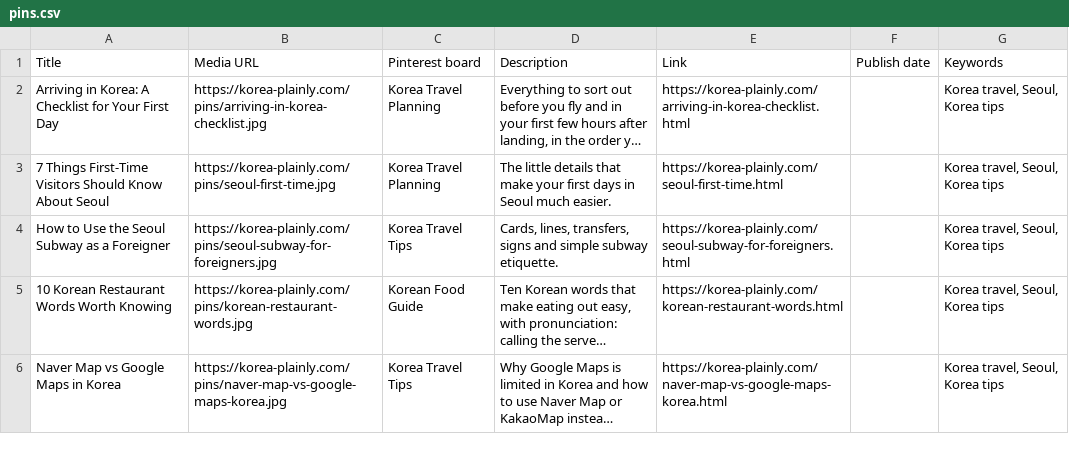
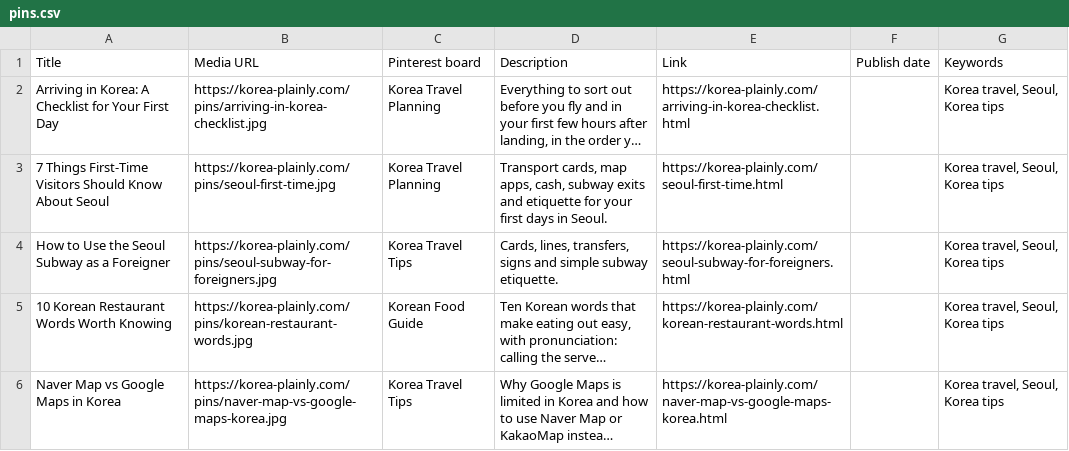
Before and after one commit to JungSuk-Kim/korea-plainly, a CSV file: pins/pins.csv, drawn as a sheet; only a part is shown; long unchanged cells end in …; the diff names each change by its address in the sheet, - before the commit and + after, or states it on an @@ line.

```diff
--- a/pins/pins.csv
+++ b/pins/pins.csv
-D3 (Description): The little details that make your first days in Seoul much easier.
+D3 (Description): Transport cards, map apps, cash, subway exits and etiquette for your first days in Seoul.
```
Also changed, not shown: 12 other files.
